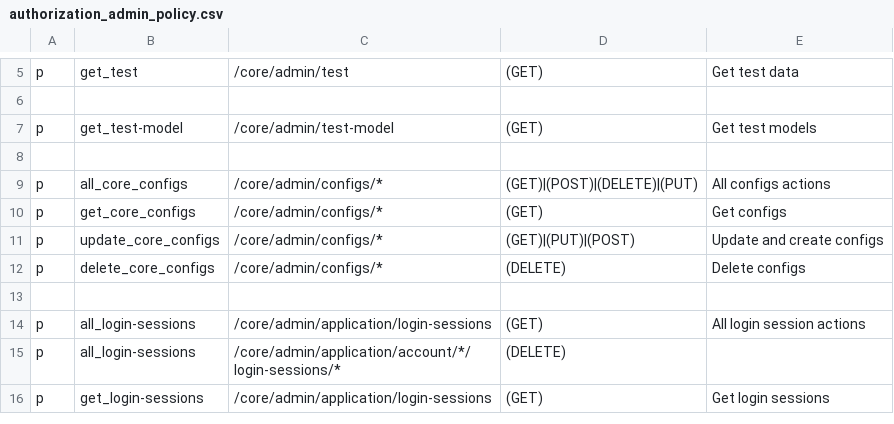
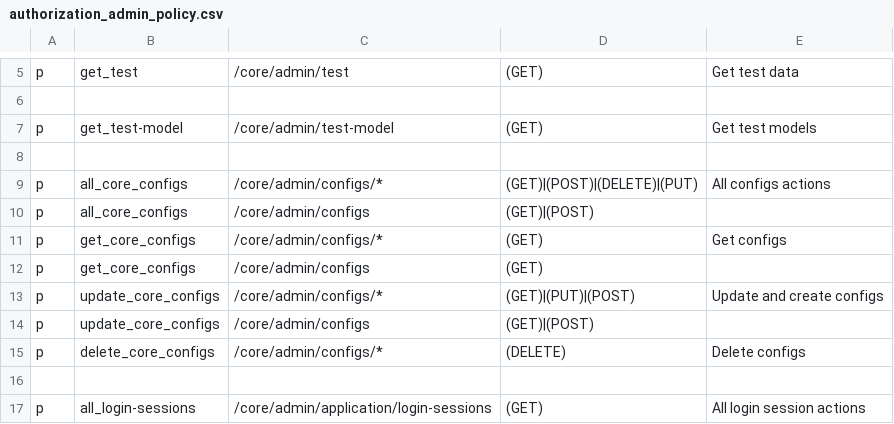
Before and after one commit to rokwire/core-building-block, a CSV file: driver/web/authorization_admin_policy.csv, drawn as a sheet; only a part is shown, gaps mark what is left out; the shorter side is filled out with more unchanged rows.

Commit message:
complete admin configs APIs [#628]

```diff
--- a/driver/web/authorization_admin_policy.csv
+++ b/driver/web/authorization_admin_policy.csv
@@ -9,4 +9,7 @@ p, get_test-model, /core/admin/test-model, (GET), Get test models
 p, all_core_configs, /core/admin/configs/*, (GET)|(POST)|(DELETE)|(PUT), All configs actions
+p, all_core_configs, /core/admin/configs, (GET)|(POST),
 p, get_core_configs, /core/admin/configs/*, (GET), Get configs
+p, get_core_configs, /core/admin/configs, (GET),
 p, update_core_configs, /core/admin/configs/*, (GET)|(PUT)|(POST), Update and create configs
+p, update_core_configs, /core/admin/configs, (GET)|(POST),
 p, delete_core_configs, /core/admin/configs/*, (DELETE), Delete configs
```
Also changed, not shown: 13 other files.
